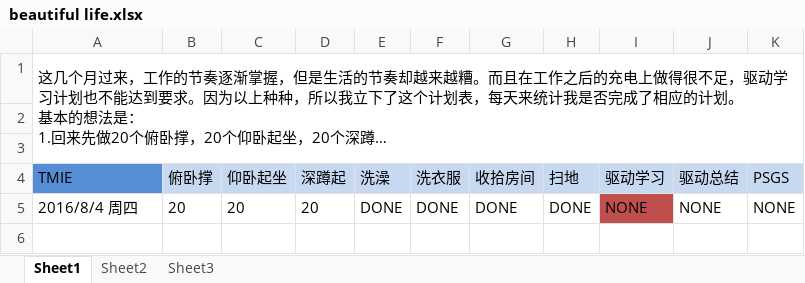
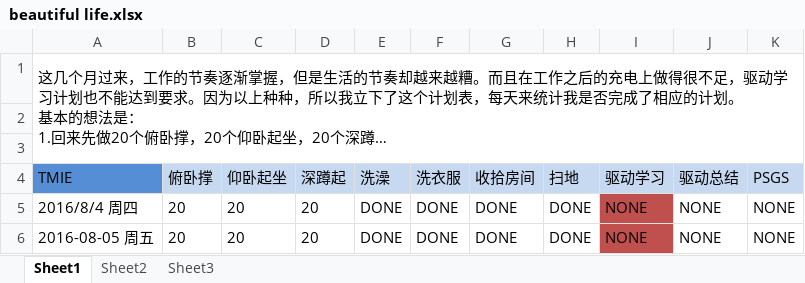
Before and after one commit to OOCC/PlanGIt, an Excel workbook: Personal/xueyu/beautiful life.xlsx, sheet Sheet1, drawn as a sheet; long unchanged cells end in …; values as stored, in another font and other column widths than the file's, no borders; the diff names each change by its address in the sheet, - before the commit and + after, or states it on an @@ line.

Commit message:
【BF】今天也没有完成驱动学习，明天补上

```diff
--- a/Personal/xueyu/beautiful life.xlsx (sheet Sheet1)
+++ b/Personal/xueyu/beautiful life.xlsx (sheet Sheet1)
+row 6: 2016-08-05 周五 | 20 | 20 | 20 | DONE | DONE | DONE | DONE | NONE | NONE | NONE
```
